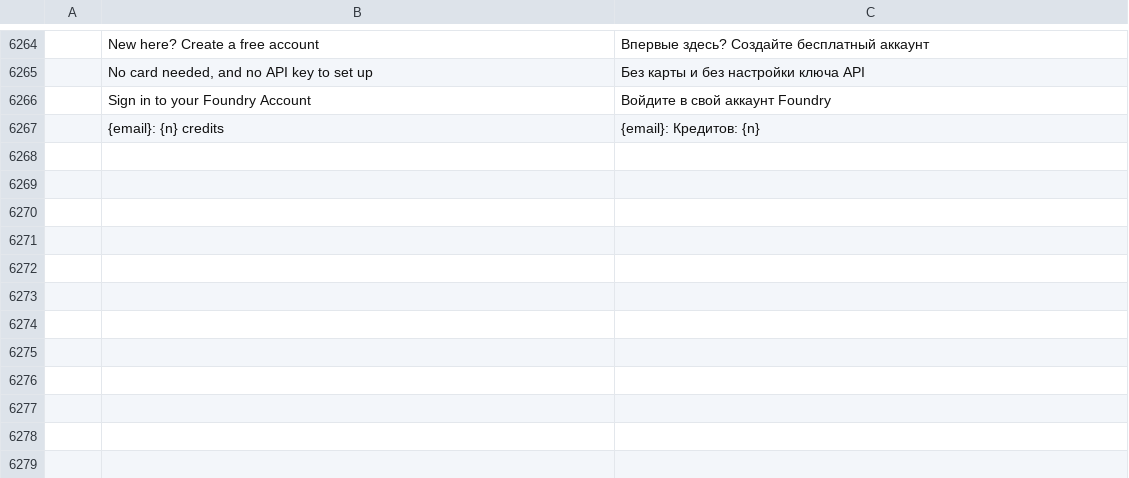
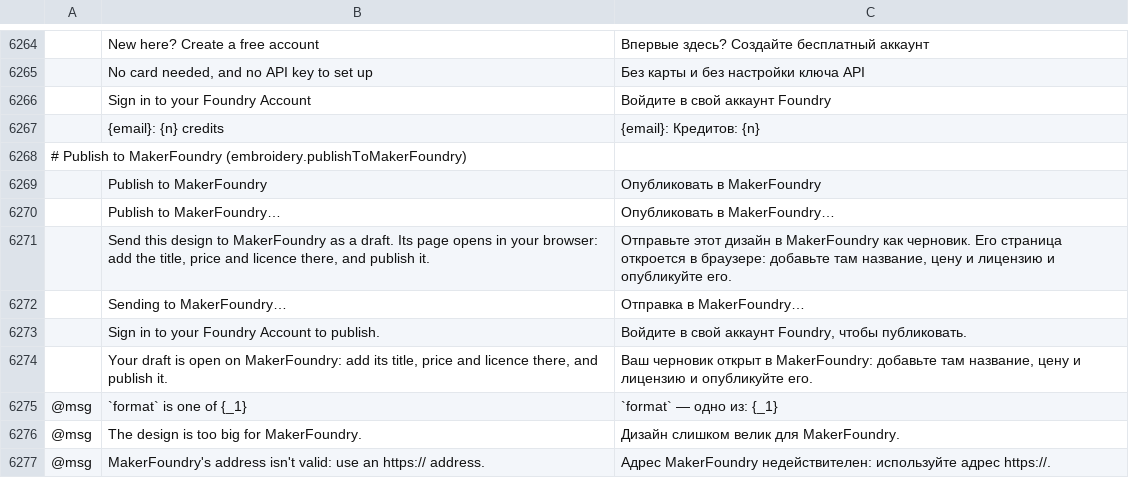
Before and after one commit to Stitchwright/StitchFoundry, a TSV file: crates/ui-egui/src/i18n/ru.tsv, drawn as a sheet; only a part is shown, gaps mark what is left out; the diff names each change by its address in the sheet, - before the commit and + after, or states it on an @@ line.

```diff
--- a/crates/ui-egui/src/i18n/ru.tsv
+++ b/crates/ui-egui/src/i18n/ru.tsv
+row 6268: # Publish to MakerFoundry (embroidery.publishToMakerFoundry)
+row 6269:  | Publish to MakerFoundry | Опубликовать в MakerFoundry
+row 6270:  | Publish to MakerFoundry… | Опубликовать в MakerFoundry…
+row 6271:  | Send this design to MakerFoundry as a draft. Its page opens in your browser: add the title, price and licence there, and publish it. | Отправьте этот дизайн в MakerFoundry как черновик. Его страница откроется в браузере: добавьте там название, цену и лицензию и опубликуйте его.
+row 6272:  | Sending to MakerFoundry… | Отправка в MakerFoundry…
+row 6273:  | Sign in to your Foundry Account to publish. | Войдите в свой аккаунт Foundry, чтобы публиковать.
+row 6274:  | Your draft is open on MakerFoundry: add its title, price and licence there, and publish it. | Ваш черновик открыт в MakerFoundry: добавьте там название, цену и лицензию и опубликуйте его.
+row 6275: @msg | `format` is one of {_1} | `format` — одно из: {_1}
+row 6276: @msg | The design is too big for MakerFoundry. | Дизайн слишком велик для MakerFoundry.
+row 6277: @msg | MakerFoundry's address isn't valid: use an https:// address. | Адрес MakerFoundry недействителен: используйте адрес https://.
```
Also changed, not shown: crates/ui-egui/src/i18n/de.tsv, crates/ui-egui/src/i18n/el.tsv, 30 other files.
